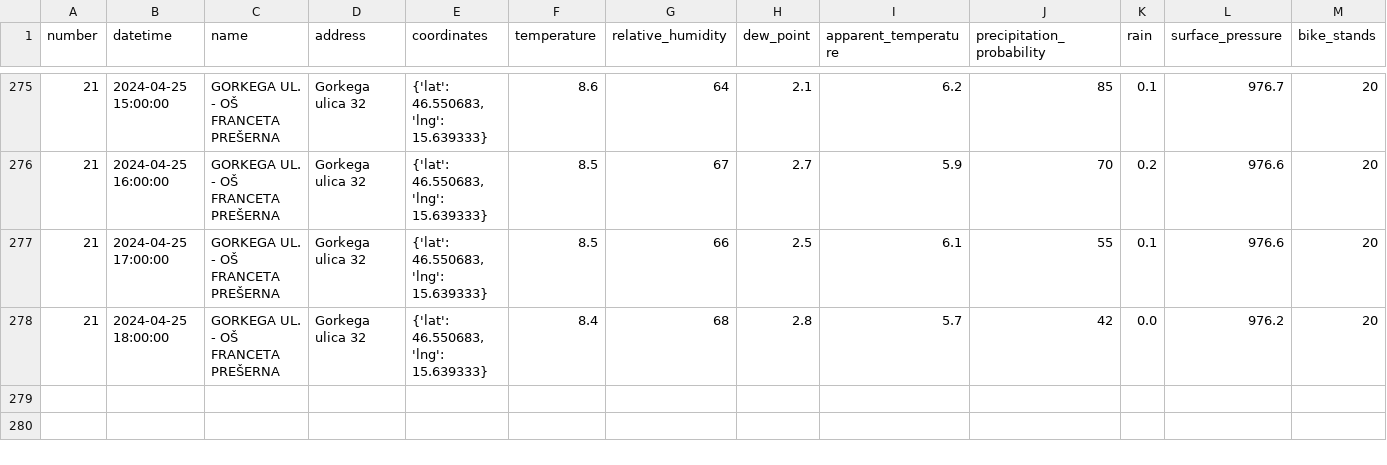
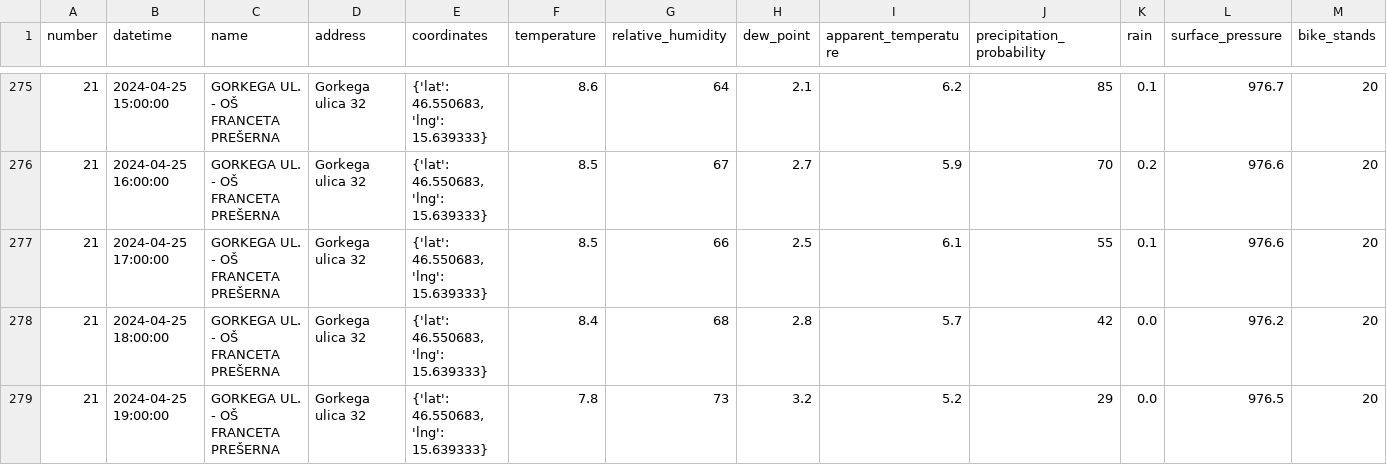
Before and after one commit to ChiefPatrik/mBikePredictions, a CSV file: data/processed/station21_data.csv, drawn as a sheet; only a part is shown, gaps mark what is left out; rows hold the shown columns only; the diff names each change by its address in the sheet, - before the commit and + after, or states it on an @@ line.

```diff
--- a/data/processed/station21_data.csv
+++ b/data/processed/station21_data.csv
+row 279: 21 | 2024-04-25 19:00:00 | GORKEGA UL. - OŠ FRANCETA PREŠERNA | Gorkega ulica 32 | {'lat': 46.550683, 'lng': 15.639333} | 7.8 | 73 | 3.2 | 5.2 | 29 | 0.0 | 976.5 | 20
```
Also changed, not shown: data/processed/station13_data.csv, data/processed/station15_data.csv, 28 other files.
